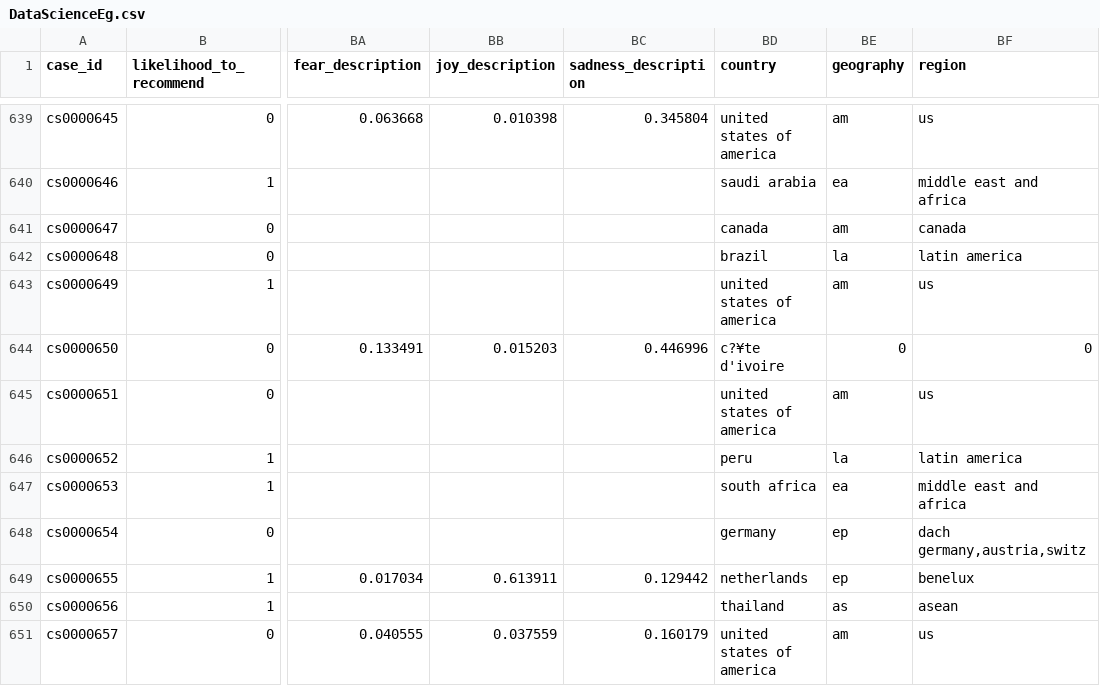
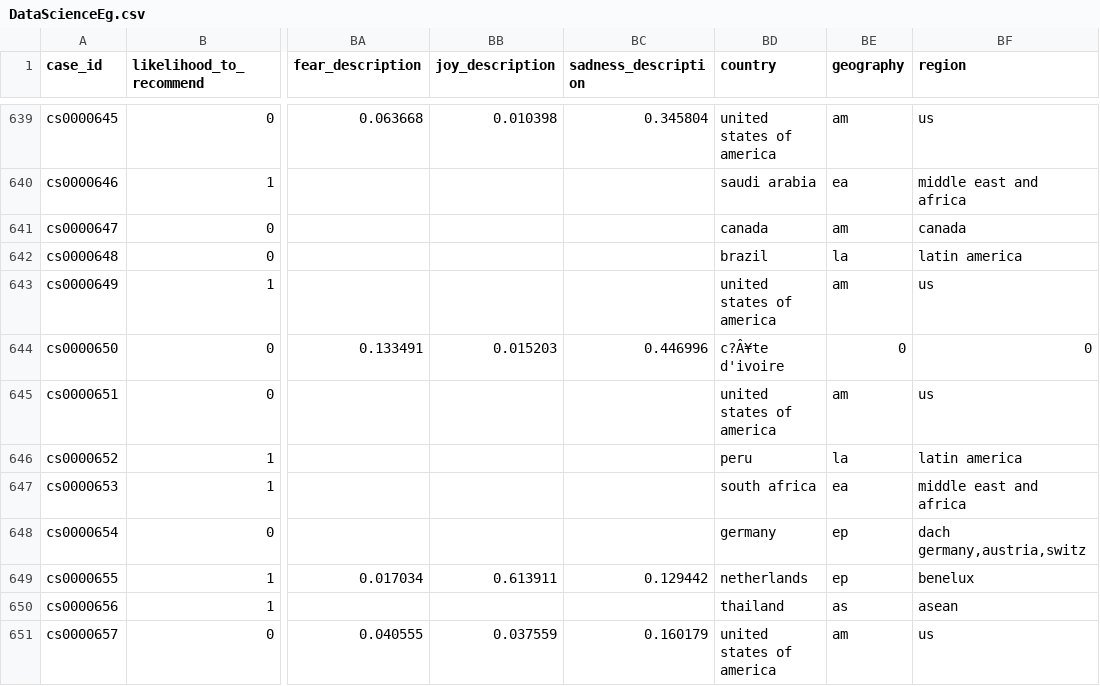
Before and after one commit to dpaton01/Watson, a CSV file: DataScienceEg.csv, drawn as a sheet; only a part is shown, gaps mark what is left out; the diff names each change by its address in the sheet, - before the commit and + after, or states it on an @@ line.

Commit message:
Update DataScienceEg.csv

```diff
--- a/DataScienceEg.csv
+++ b/DataScienceEg.csv
-BD644 (country): c?¥te d'ivoire
+BD644 (country): c?Â¥te d'ivoire
```
